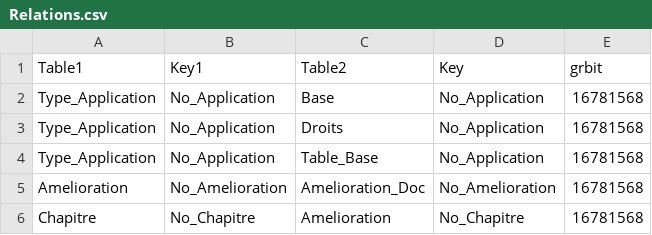
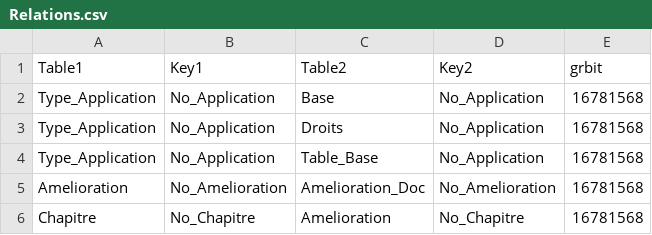
Before and after one commit to FrancoisDumont30/tutoriel, a CSV file: Relations.csv, drawn as a sheet; only a part is shown.

Commit message:
Update Relations.csv

```diff
--- a/Relations.csv
+++ b/Relations.csv
@@ -1,2 +1,2 @@
-Table1;Key1;Table2;Key;grbit
+Table1;Key1;Table2;Key2;grbit
 Type_Application;No_Application;Base;No_Application;16781568
```
